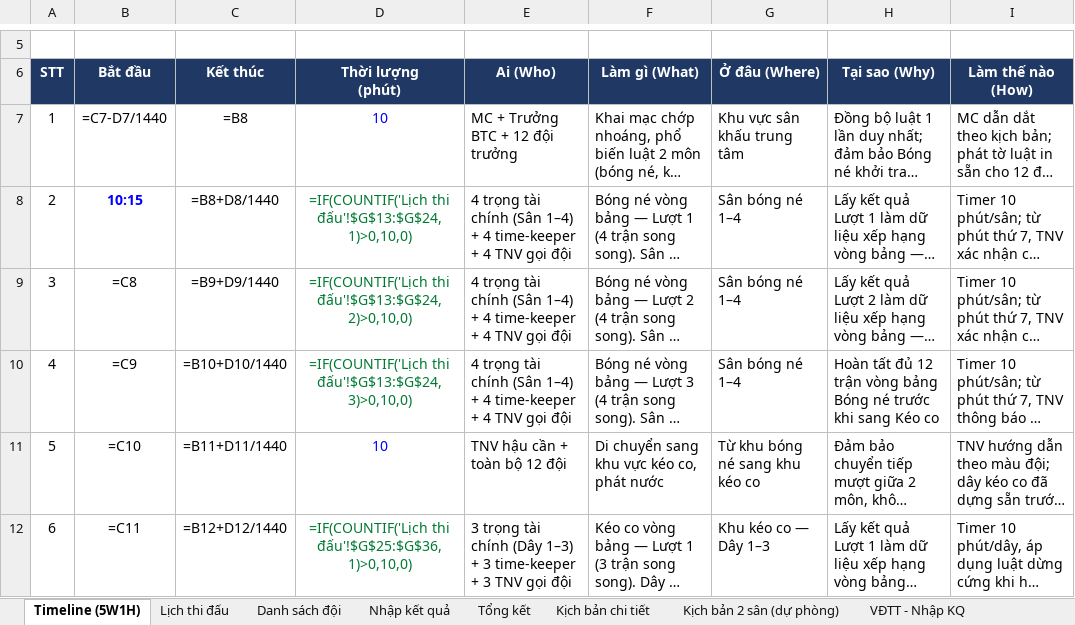
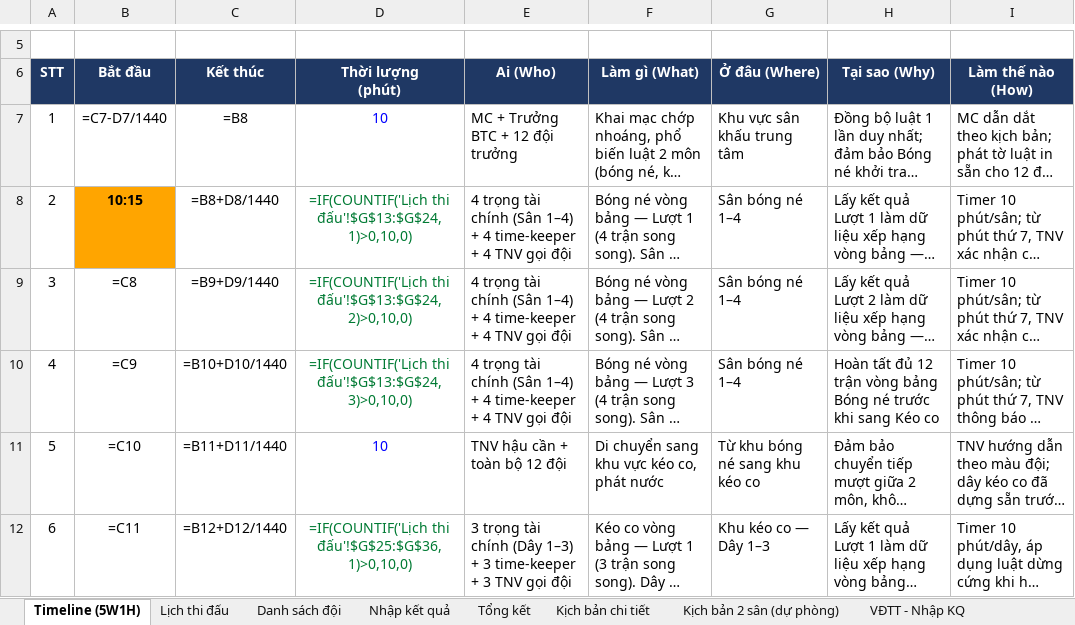
Before and after one commit to HuyVu1303/dulich2026, an Excel workbook: Quan_ly_hoi_thao_Final.xlsx, sheet Timeline (5W1H), drawn as a sheet; only a part is shown, gaps mark what is left out; long unchanged cells end in …; values as stored, in another font and other column widths than the file's, no borders; formulas without a stored value are shown as written; the diff names each change by its address in the sheet, - before the commit and + after, or states it on an @@ line.

```diff
--- a/Quan_ly_hoi_thao_Final.xlsx (sheet Timeline (5W1H))
+++ b/Quan_ly_hoi_thao_Final.xlsx (sheet Timeline (5W1H))
@@ B8 fill: none → #FFA500, text colour: #0000FF → black @@
```
Also changed, not shown: sheet VĐTT - Nhập KQ, sheet Nhập kết quả, sheet VĐTT - Last of us, charts or pictures, 2 other files.
